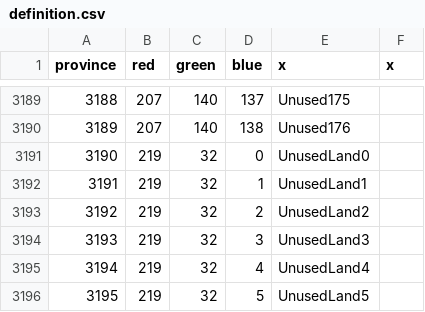
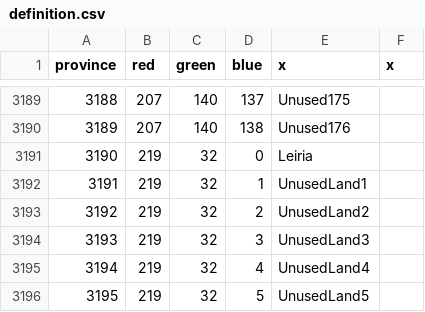
Before and after one commit to MigBat/BeyondTheCape, a CSV file: map/definition.csv, drawn as a sheet; only a part is shown, gaps mark what is left out.

```diff
--- a/map/definition.csv
+++ b/map/definition.csv
@@ -3190,3 +3190,3 @@ province;red;green;blue;x;x
 3189;207;140;138;Unused176;
-3190;219;32;0;UnusedLand0;
+3190;219;32;0;Leiria;
 3191;219;32;1;UnusedLand1;
```
Also changed, not shown: 15 other files.
